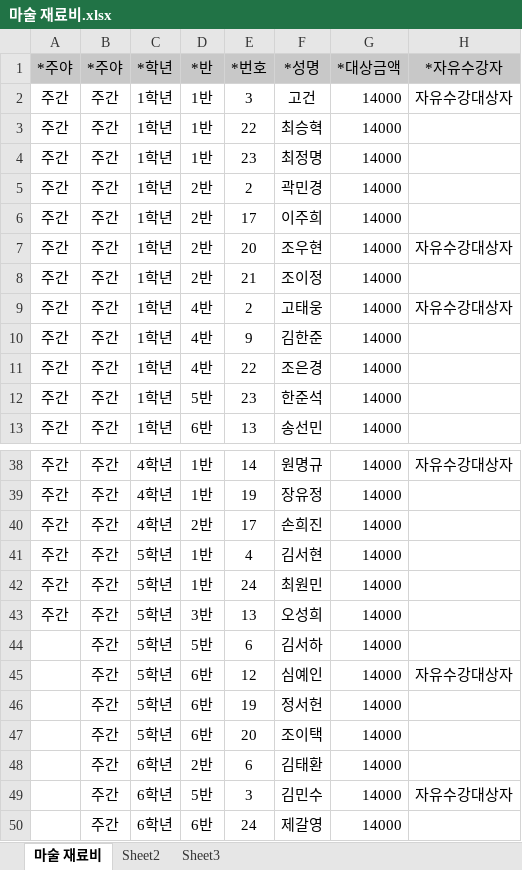
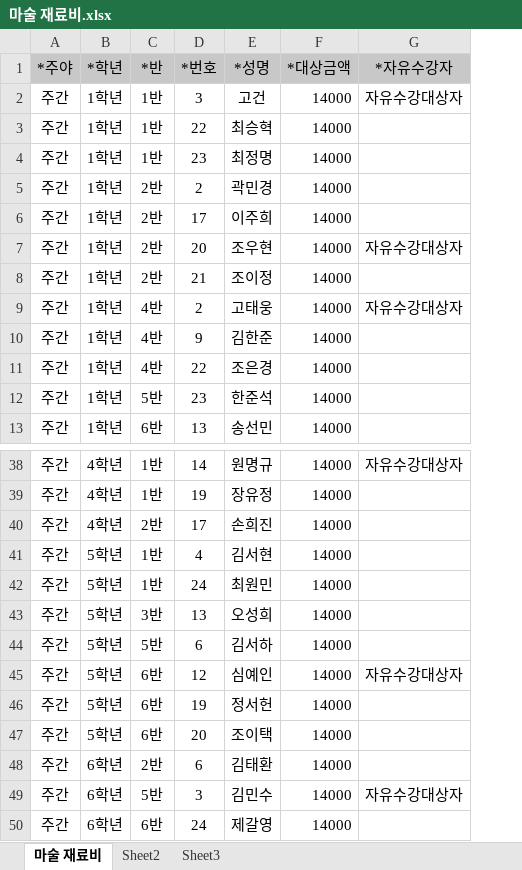
Before and after one commit to supos7/afterSchClass, an Excel workbook: 2016년 재료비 9월/마술 재료비.xlsx, sheet 마술 재료비, drawn as a sheet; only a part is shown, gaps mark what is left out; values as stored, in another font and other column widths than the file's, no borders; the diff names each change by its address in the sheet, - before the commit and + after, or states it on an @@ line.

```diff
--- a/2016년 재료비 9월/마술 재료비.xlsx (sheet 마술 재료비)
+++ b/2016년 재료비 9월/마술 재료비.xlsx (sheet 마술 재료비)
-column B (*주야), rows 2-13: all 주간; rows 38-50: all 주간
-A44:A50 (*주야): (empty)
+A44:A50 (*주야): 주간
```
Also changed, not shown: 2016년 수강료 10월/마술 수강료.xlsx, 2016년 수강료 10월/중국어 수강료.xlsx, 20 other files.
